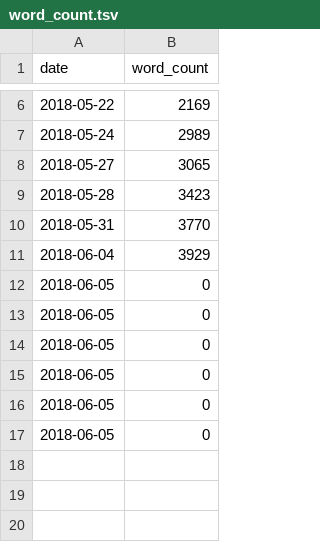
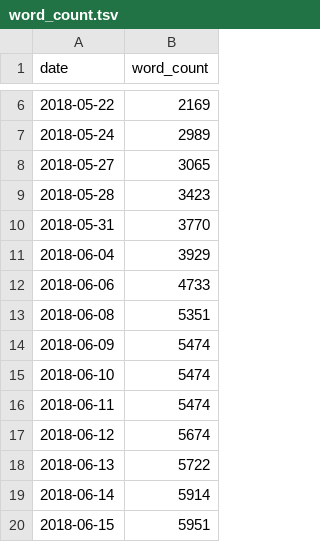
Before and after one commit to Swarchal/thesis, a TSV file: word_count.tsv, drawn as a sheet; only a part is shown, gaps mark what is left out.

```diff
--- a/word_count.tsv
+++ b/word_count.tsv
@@ -11,7 +11,10 @@ date	word_count
 2018-06-04	3929
-2018-06-05	0
-2018-06-05	0
-2018-06-05	0
-2018-06-05	0
-2018-06-05	0
-2018-06-05	0
+2018-06-06	4733
+2018-06-08	5351
+2018-06-09	5474
+2018-06-10	5474
+2018-06-11	5474
+2018-06-12	5674
+2018-06-13	5722
+2018-06-14	5914
+2018-06-15	5951
```
Also changed, not shown: 8 other files.
